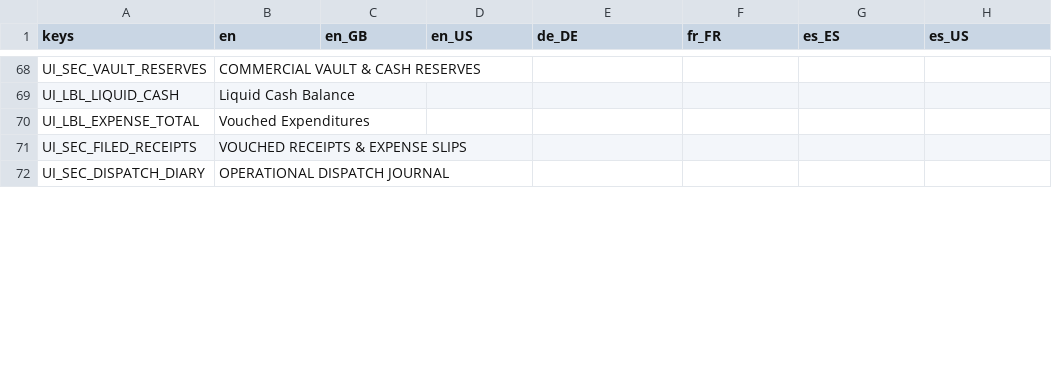
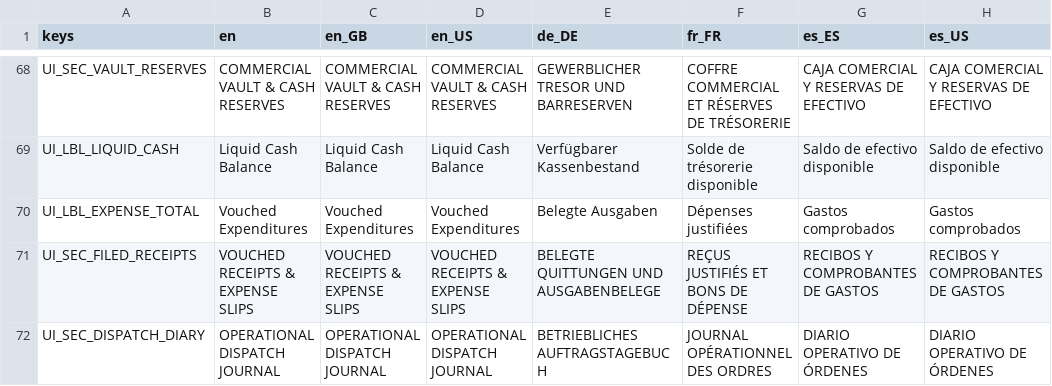
Before and after one commit to Hysnap/robs-game, a CSV file: data_modules/core/localization/ui_strings.csv, drawn as a sheet; only a part is shown, gaps mark what is left out; the diff covers the shown part only.

```diff
--- a/data_modules/core/localization/ui_strings.csv
+++ b/data_modules/core/localization/ui_strings.csv
@@ -68,5 +68,5 @@
-"UI_SEC_VAULT_RESERVES","COMMERCIAL VAULT & CASH RESERVES","","","","","",""
-"UI_LBL_LIQUID_CASH","Liquid Cash Balance","","","","","",""
-"UI_LBL_EXPENSE_TOTAL","Vouched Expenditures","","","","","",""
-"UI_SEC_FILED_RECEIPTS","VOUCHED RECEIPTS & EXPENSE SLIPS","","","","","",""
-"UI_SEC_DISPATCH_DIARY","OPERATIONAL DISPATCH JOURNAL","","","","","",""
+"UI_SEC_VAULT_RESERVES","COMMERCIAL VAULT & CASH RESERVES","COMMERCIAL VAULT & CASH RESERVES","COMMERCIAL VAULT & CASH RESERVES","GEWERBLICHER TRESOR UND BARRESERVEN","COFFRE COMMERCIAL ET RÉSERVES DE TRÉSORERIE","CAJA COMERCIAL Y RESERVAS DE EFECTIVO","CAJA COMERCIAL Y RESERVAS DE EFECTIVO"
+"UI_LBL_LIQUID_CASH","Liquid Cash Balance","Liquid Cash Balance","Liquid Cash Balance","Verfügbarer Kassenbestand","Solde de trésorerie disponible","Saldo de efectivo disponible","Saldo de efectivo disponible"
+"UI_LBL_EXPENSE_TOTAL","Vouched Expenditures","Vouched Expenditures","Vouched Expenditures","Belegte Ausgaben","Dépenses justifiées","Gastos comprobados","Gastos comprobados"
+"UI_SEC_FILED_RECEIPTS","VOUCHED RECEIPTS & EXPENSE SLIPS","VOUCHED RECEIPTS & EXPENSE SLIPS","VOUCHED RECEIPTS & EXPENSE SLIPS","BELEGTE QUITTUNGEN UND AUSGABENBELEGE","REÇUS JUSTIFIÉS ET BONS DE DÉPENSE","RECIBOS Y COMPROBANTES DE GASTOS","RECIBOS Y COMPROBANTES DE GASTOS"
+"UI_SEC_DISPATCH_DIARY","OPERATIONAL DISPATCH JOURNAL","OPERATIONAL DISPATCH JOURNAL","OPERATIONAL DISPATCH JOURNAL","BETRIEBLICHES AUFTRAGSTAGEBUCH","JOURNAL OPÉRATIONNEL DES ORDRES","DIARIO OPERATIVO DE ÓRDENES","DIARIO OPERATIVO DE ÓRDENES"
```
Also changed, not shown: 114 edited cells elsewhere in this file, 7 other files.
